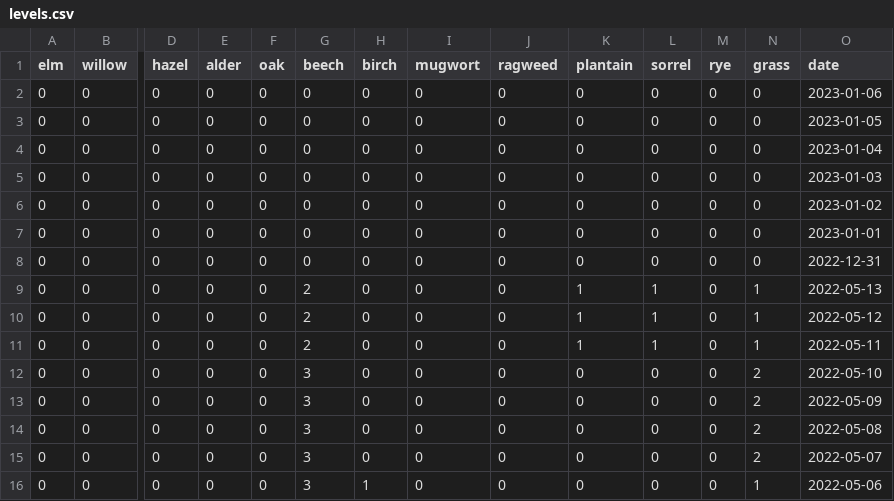
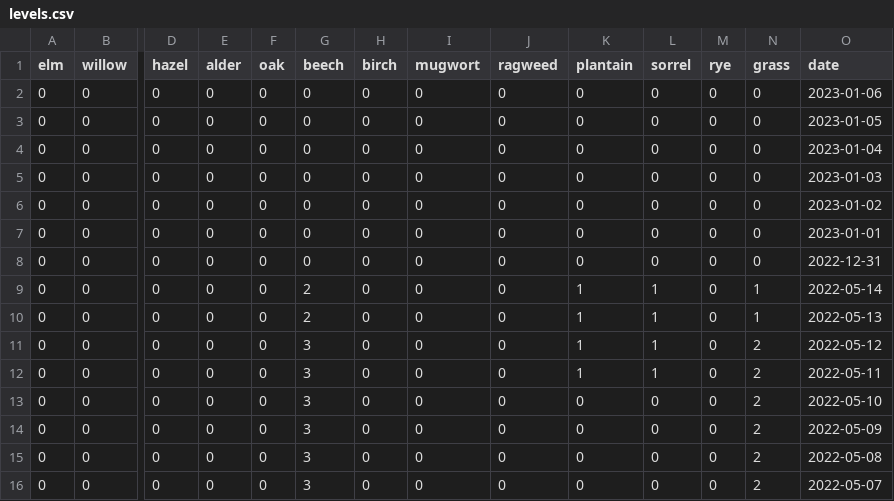
Before and after one commit to oem/Hamburg.jl, a CSV file: src/pollen/levels.csv, drawn as a sheet; only a part is shown, gaps mark what is left out; the shorter side is filled out with more unchanged rows; addresses are those after the commit; rows hold the shown columns only; the diff names each change by its address in the sheet, - before the commit and + after, or states it on an @@ line.

```diff
--- a/src/pollen/levels.csv
+++ b/src/pollen/levels.csv
+row 9: 0 | 0 | 0 | 0 | 0 | 2 | 0 | 0 | 0 | 1 | 1 | 0 | 1 | 2022-05-14
-G11:G12 (beech): 2
+G11:G12 (beech): 3
-N11:N12 (grass): 1
+N11:N12 (grass): 2
```
Also changed, not shown: 1 other file.
